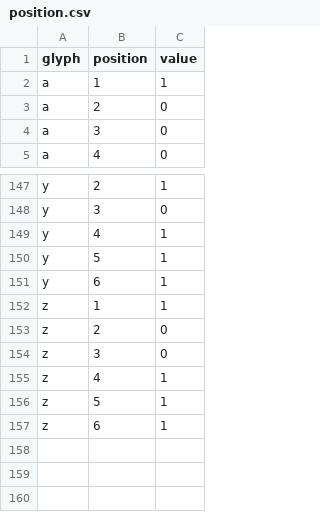
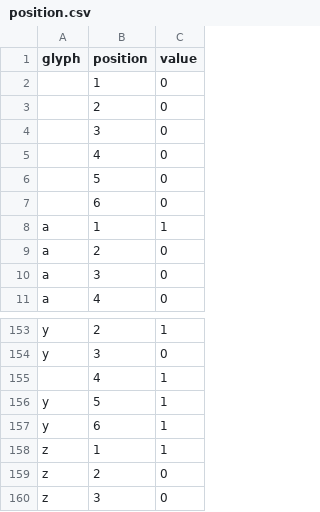
Before and after one commit to holmesjoli/braille, a CSV file: data/position.csv, drawn as a sheet; only a part is shown, gaps mark what is left out; the shorter side is filled out with more unchanged rows; the diff covers the shown part only.

```diff
--- a/data/position.csv
+++ b/data/position.csv
@@ -1,2 +1,8 @@
 glyph,position,value
+ ,1,0
+ ,2,0
+ ,3,0
+ ,4,0
+ ,5,0
+ ,6,0
 a,1,1
@@ -148,3 +154,3 @@ y,2,1
 y,3,0
-y,4,1
+,4,1
 y,5,1
```
Also changed, not shown: 60 added rows elsewhere in this file.
